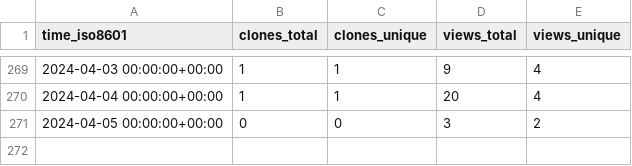
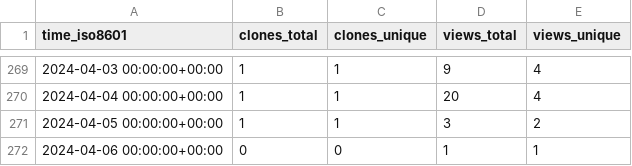
Before and after one commit to George-R-Heath/NanoLocz, a CSV file: George-R-Heath/NanoLocz/ghrs-data/views_clones_aggregate.csv, drawn as a sheet; only a part is shown, gaps mark what is left out.

```diff
--- a/George-R-Heath/NanoLocz/ghrs-data/views_clones_aggregate.csv
+++ b/George-R-Heath/NanoLocz/ghrs-data/views_clones_aggregate.csv
@@ -270,2 +270,3 @@ time_iso8601,clones_total,clones_unique,views_total,views_unique
 2024-04-04 00:00:00+00:00,1,1,20,4
-2024-04-05 00:00:00+00:00,0,0,3,2
+2024-04-05 00:00:00+00:00,1,1,3,2
+2024-04-06 00:00:00+00:00,0,0,1,1
```
Also changed, not shown: 1 other file.
